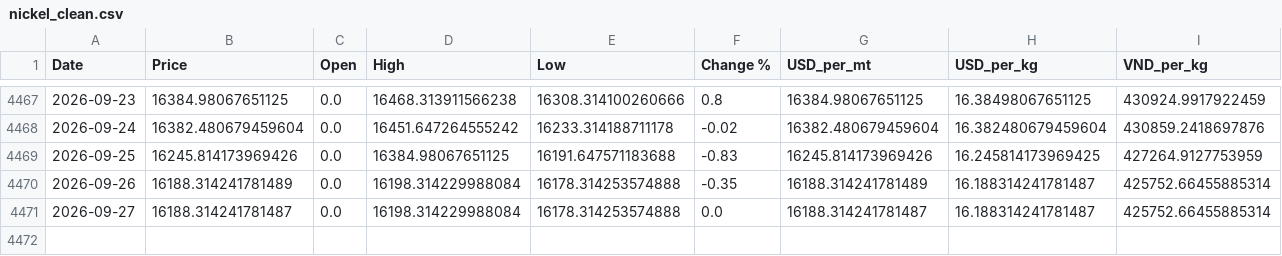
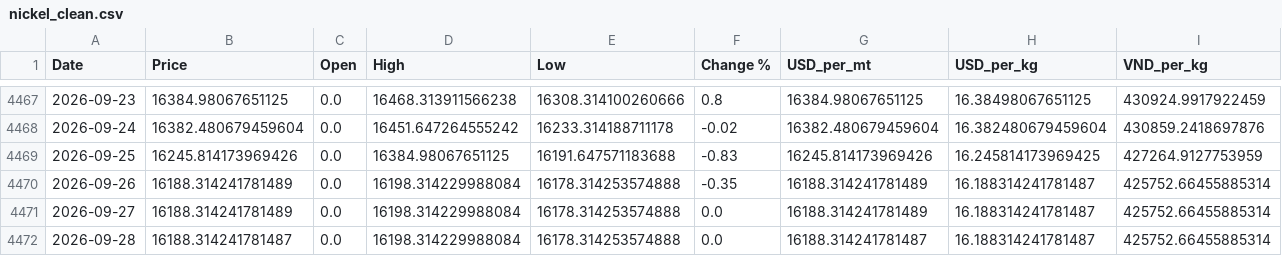
Before and after one commit to jackoer-pro/Metal_tracker, a CSV file: data/nickel_clean.csv, drawn as a sheet; only a part is shown, gaps mark what is left out.

Commit message:
Auto-update: 2026-09-28 — $16.19/kg

```diff
--- a/data/nickel_clean.csv
+++ b/data/nickel_clean.csv
@@ -4470,2 +4470,3 @@ Date,Price,Open,High,Low,Change %,USD_per_mt,USD_per_kg,VND_per_kg
 2026-09-26,16188.314241781489,0.0,16198.314229988084,16178.314253574888,-0.35,16188.314241781489,16.188314241781487,425752.66455885314
-2026-09-27,16188.314241781487,0.0,16198.314229988084,16178.314253574888,0.0,16188.314241781487,16.188314241781487,425752.66455885314
+2026-09-27,16188.314241781489,0.0,16198.314229988084,16178.314253574888,0.0,16188.314241781489,16.188314241781487,425752.66455885314
+2026-09-28,16188.314241781487,0.0,16198.314229988084,16178.314253574888,0.0,16188.314241781487,16.188314241781487,425752.66455885314
```
